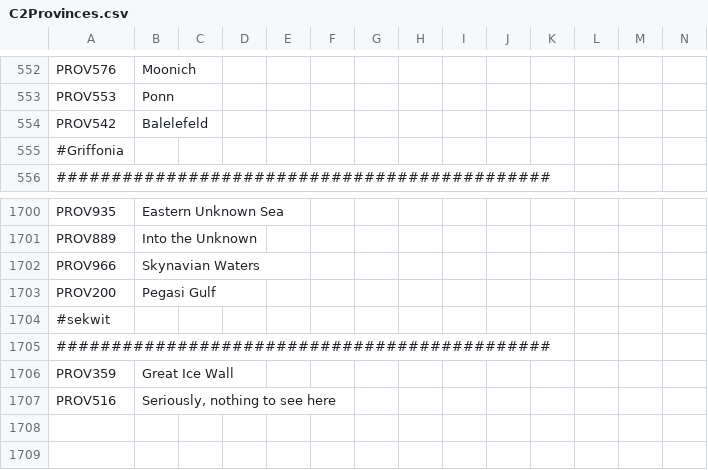
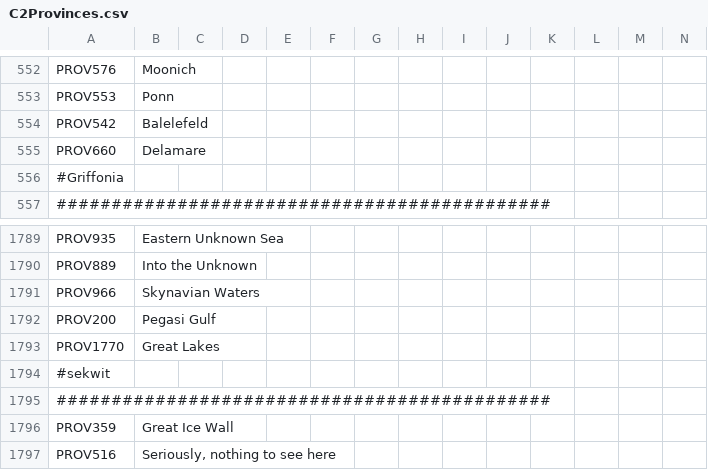
Before and after one commit to EaW-Team/celestia_2_dev, a CSV file: localisation/C2Provinces.csv, drawn as a sheet; only a part is shown, gaps mark what is left out; rows hold the shown columns only; the diff covers the shown part only; the diff names each change by its address in the sheet, - before the commit and + after, or states it on an @@ line.

```diff
--- a/localisation/C2Provinces.csv
+++ b/localisation/C2Provinces.csv
+row 555: PROV660 | Delamare
+row 1793: PROV1770 | Great Lakes
```
Also changed, not shown: 88 added rows elsewhere in this file, 1 other file.
